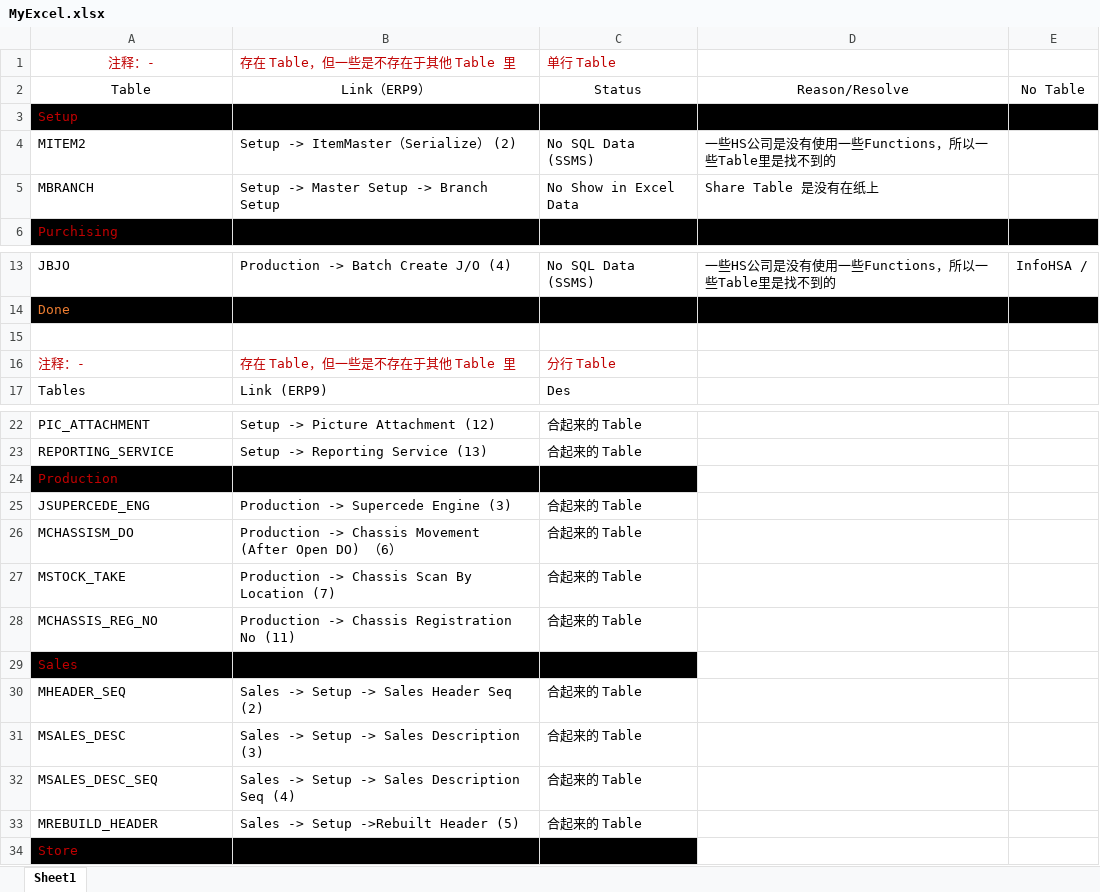
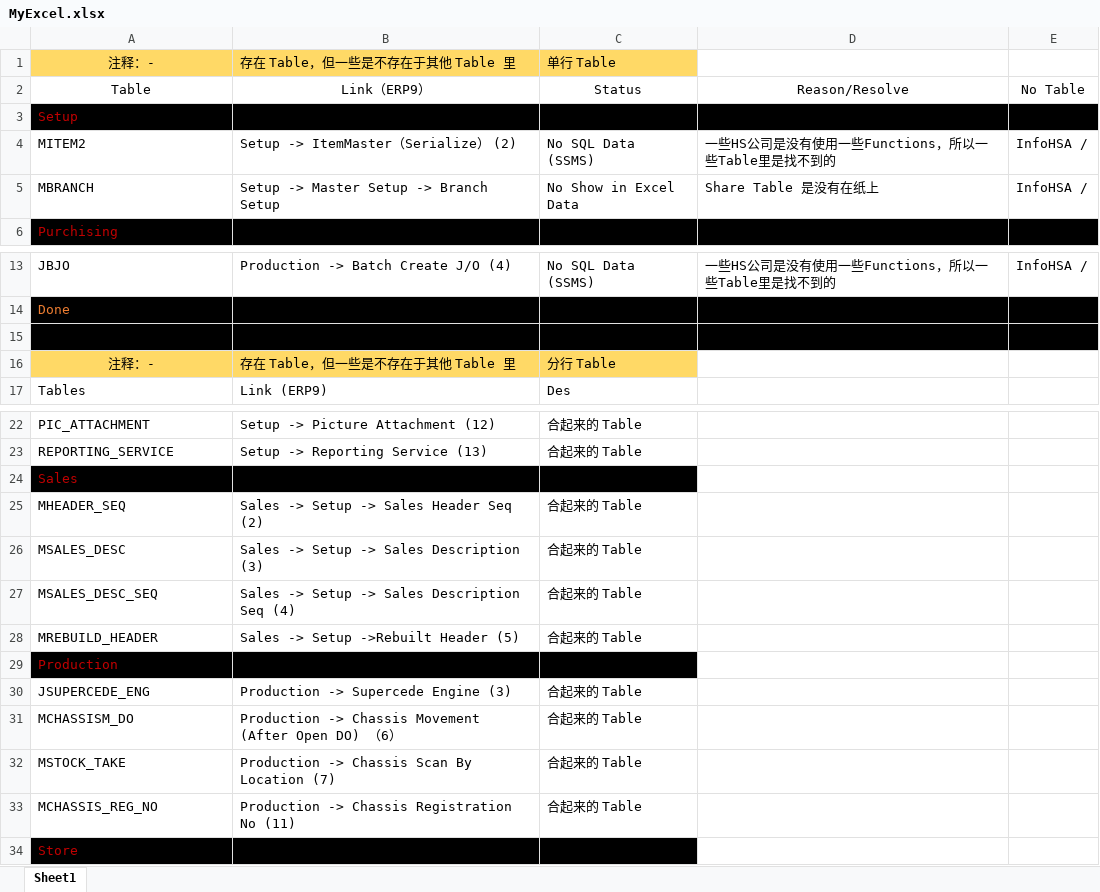
Before and after one commit to HooWC/NEW_NOTE_BOOK, an Excel workbook: MyExcel.xlsx, sheet Sheet1, drawn as a sheet; only a part is shown, gaps mark what is left out; values as stored, in another font and other column widths than the file's, no borders; table styles not drawn; the diff names each change by its address in the sheet, - before the commit and + after, or states it on an @@ line.

```diff
--- a/MyExcel.xlsx (sheet Sheet1)
+++ b/MyExcel.xlsx (sheet Sheet1)
@@ A1:C1 fill: none → #FFD966, text colour: #C00000 → black @@
-E4:E5: (empty)
+E4:E5: InfoHSA /
-A15:E15 fill: none
+A15:E15 fill: #000000
@@ A16:C16 fill: none → #FFD966, text colour: #C00000 → black @@
-A16 alignment: left
+A16 alignment: center
@@ row 29 moved to row 24: Sales @@
@@ row 30 moved to row 25: MHEADER_SEQ @@
@@ row 31 moved to row 26: MSALES_DESC @@
@@ row 32 moved to row 27: MSALES_DESC_SEQ @@
@@ row 33 moved to row 28: MREBUILD_HEADER @@
```
Also changed, not shown: 2 other files.
